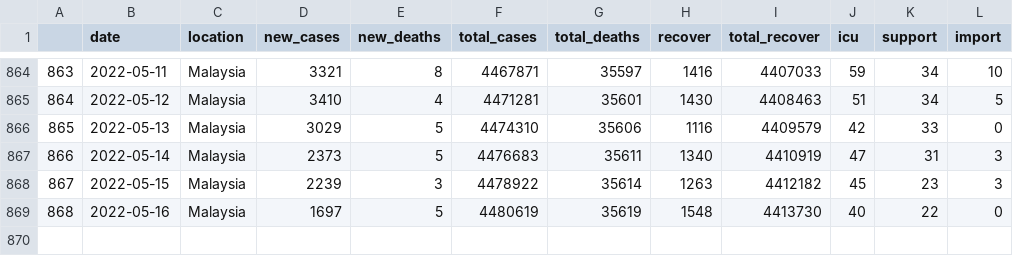
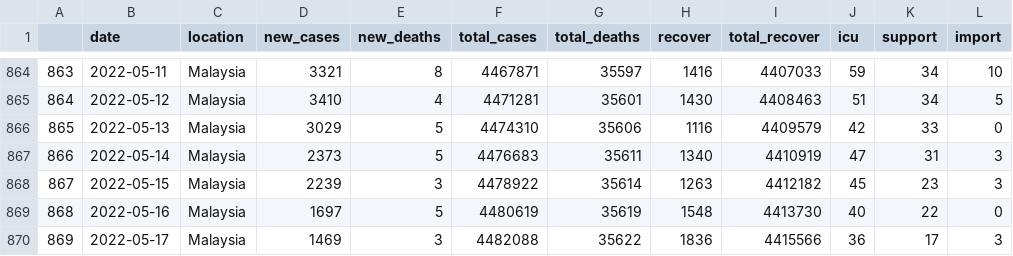
Before and after one commit to vivekjason/covid-19-epi, a CSV file: docs/data/cases.csv, drawn as a sheet; only a part is shown, gaps mark what is left out; the diff names each change by its address in the sheet, - before the commit and + after, or states it on an @@ line.

```diff
--- a/docs/data/cases.csv
+++ b/docs/data/cases.csv
+row 870: 869 | 2022-05-17 | Malaysia | 1469 | 3 | 4482088 | 35622 | 1836 | 4415566 | 36 | 17 | 3
```
Also changed, not shown: data/cases.csv, data/tests.csv, 38 other files.
